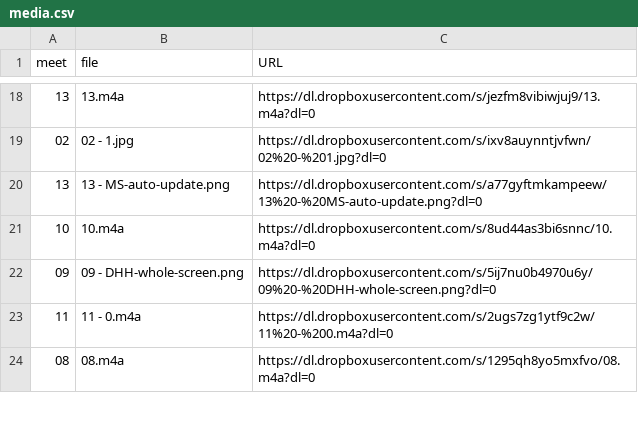
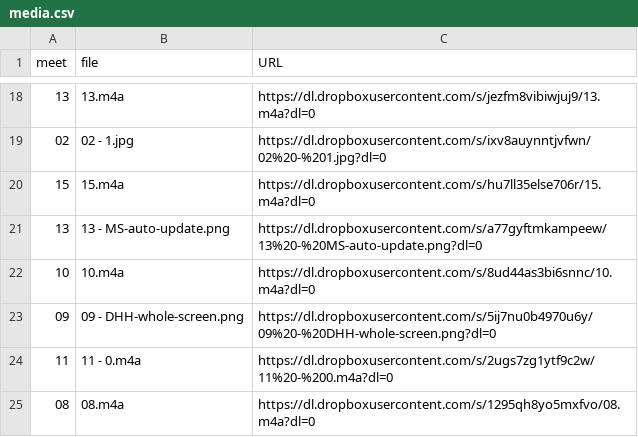
Before and after one commit to dhhepting/dhhepting.github.io, a CSV file: _data/teaching/CS-428_828/202030/media.csv, drawn as a sheet; only a part is shown, gaps mark what is left out.

```diff
--- a/_data/teaching/CS-428_828/202030/media.csv
+++ b/_data/teaching/CS-428_828/202030/media.csv
@@ -19,2 +19,3 @@ meet,file,URL
 02,02 - 1.jpg,https://dl.dropboxusercontent.com/s/ixv8auynntjvfwn/02%20-%201.jpg?dl=0
+15,15.m4a,https://dl.dropboxusercontent.com/s/hu7ll35else706r/15.m4a?dl=0
 13,13 - MS-auto-update.png,https://dl.dropboxusercontent.com/s/a77gyftmkampeew/13%20-%20MS-auto-update.png?dl=0
```
Also changed, not shown: 8 other files.
